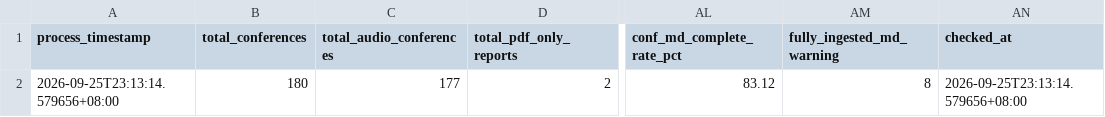
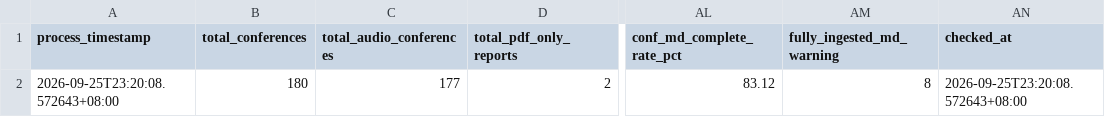
Before and after one commit to wenchiehlee-money/InvestorConference, a CSV file: data/reports/investor_conference_health_summary.csv, drawn as a sheet; only a part is shown, gaps mark what is left out; the diff names each change by its address in the sheet, - before the commit and + after, or states it on an @@ line.

```diff
--- a/data/reports/investor_conference_health_summary.csv
+++ b/data/reports/investor_conference_health_summary.csv
-A2 (process_timestamp): 2026-09-25T23:13:14.579656+08:00
+A2 (process_timestamp): 2026-09-25T23:20:08.572643+08:00
-AN2 (checked_at): 2026-09-25T23:13:14.579656+08:00
+AN2 (checked_at): 2026-09-25T23:20:08.572643+08:00
```
Also changed, not shown: data/investor_material_matrix.csv, 5 other files.
